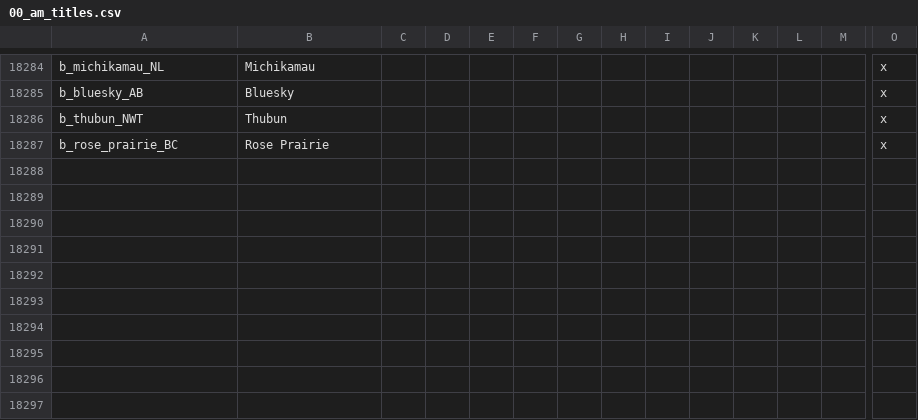
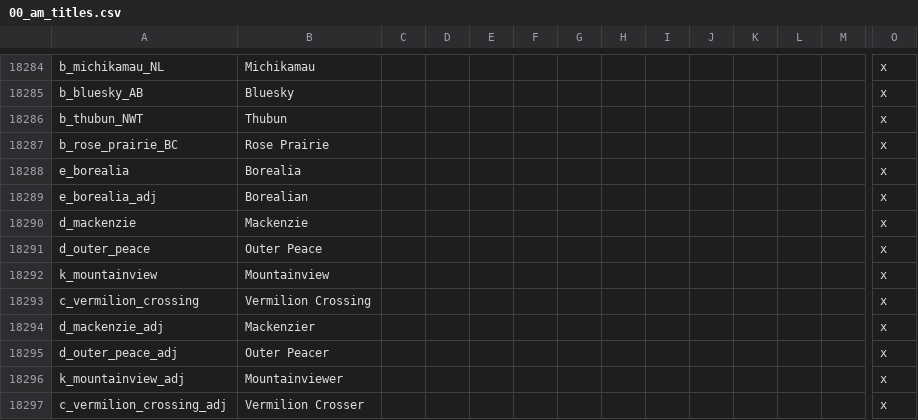
Before and after one commit to Ofaloaf/postapoc, a CSV file: After the End Fan Fork/localisation/00_am_titles.csv, drawn as a sheet; only a part is shown, gaps mark what is left out; rows hold the shown columns only; the diff names each change by its address in the sheet, - before the commit and + after, or states it on an @@ line.

```diff
--- a/After the End Fan Fork/localisation/00_am_titles.csv
+++ b/After the End Fan Fork/localisation/00_am_titles.csv
+row 18288: e_borealia | Borealia |  |  |  |  |  |  |  |  |  |  |  | x
+row 18289: e_borealia_adj | Borealian |  |  |  |  |  |  |  |  |  |  |  | x
+row 18290: d_mackenzie | Mackenzie |  |  |  |  |  |  |  |  |  |  |  | x
+row 18291: d_outer_peace | Outer Peace |  |  |  |  |  |  |  |  |  |  |  | x
+row 18292: k_mountainview | Mountainview |  |  |  |  |  |  |  |  |  |  |  | x
+row 18293: c_vermilion_crossing | Vermilion Crossing |  |  |  |  |  |  |  |  |  |  |  | x
+row 18294: d_mackenzie_adj | Mackenzier |  |  |  |  |  |  |  |  |  |  |  | x
+row 18295: d_outer_peace_adj | Outer Peacer |  |  |  |  |  |  |  |  |  |  |  | x
+row 18296: k_mountainview_adj | Mountainviewer |  |  |  |  |  |  |  |  |  |  |  | x
+row 18297: c_vermilion_crossing_adj | Vermilion Crosser |  |  |  |  |  |  |  |  |  |  |  | x
```
Also changed, not shown: After the End Fan Fork/localisation/00_provinces.csv, After the End Fan Fork/map/adjacencies.csv, 13 other files.
